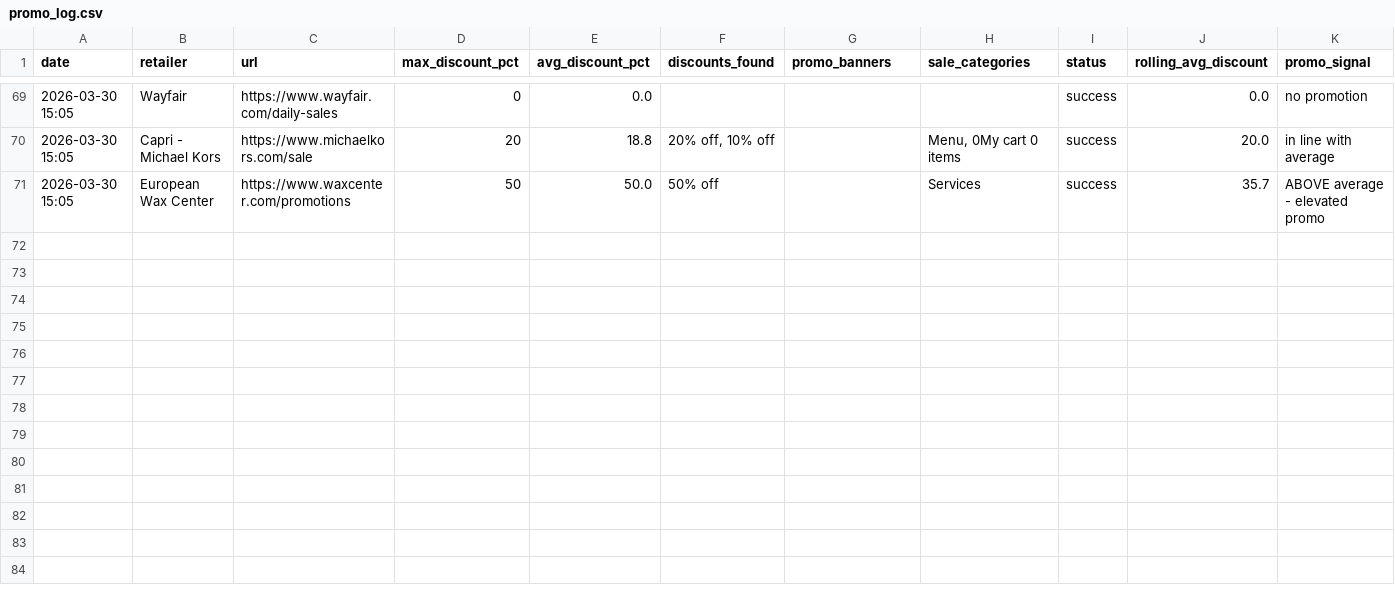
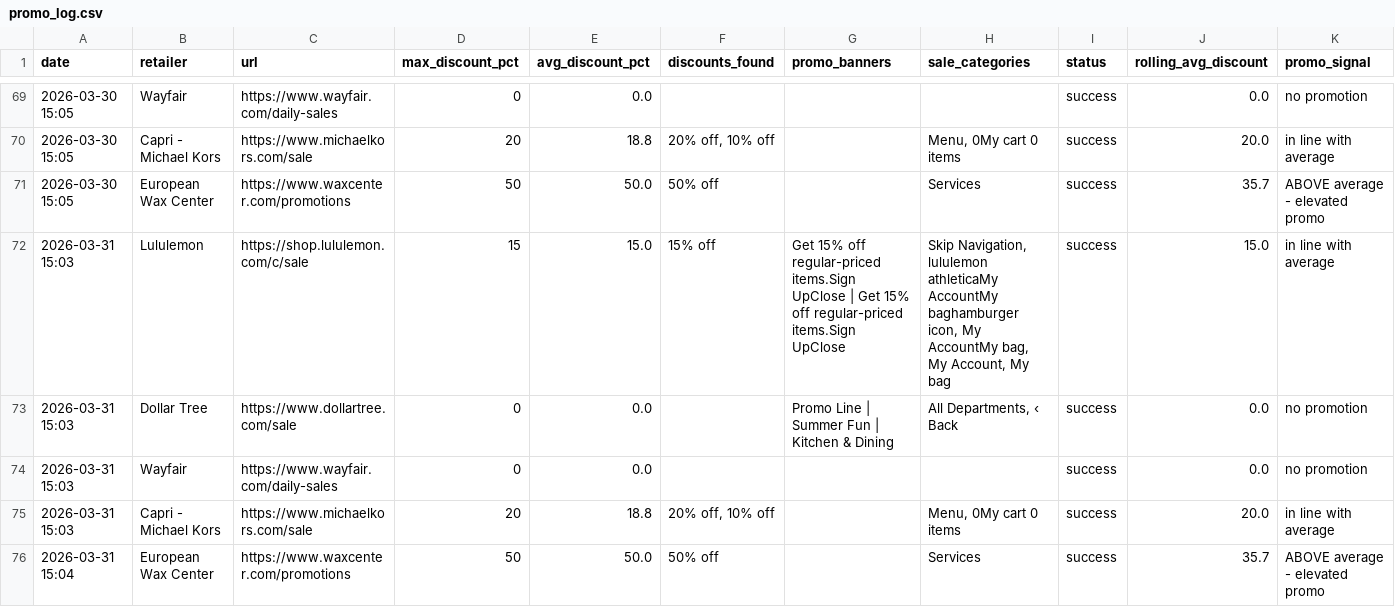
Before and after one commit to asl174695/softlines-promo-tracker, a CSV file: promo_log.csv, drawn as a sheet; only a part is shown, gaps mark what is left out; the diff names each change by its address in the sheet, - before the commit and + after, or states it on an @@ line.

```diff
--- a/promo_log.csv
+++ b/promo_log.csv
+row 72: 2026-03-31 15:03 | Lululemon | https://shop.lululemon.com/c/sale | 15 | 15.0 | 15% off | Get 15% off regular-priced items.Sign UpClose | Get 15% off regular-priced items.Sign UpClose | Skip Navigation, lululemon athleticaMy AccountMy baghamburger icon, My AccountMy bag, My Account, My bag | success | 15.0 | in line with average
+row 73: 2026-03-31 15:03 | Dollar Tree | https://www.dollartree.com/sale | 0 | 0.0 |  | Promo Line | Summer Fun | Kitchen & Dining | All Departments, ‹ Back | success | 0.0 | no promotion
+row 74: 2026-03-31 15:03 | Wayfair | https://www.wayfair.com/daily-sales | 0 | 0.0 |  |  |  | success | 0.0 | no promotion
+row 75: 2026-03-31 15:03 | Capri - Michael Kors | https://www.michaelkors.com/sale | 20 | 18.8 | 20% off, 10% off |  | Menu, 0My cart 0 items | success | 20.0 | in line with average
+row 76: 2026-03-31 15:04 | European Wax Center | https://www.waxcenter.com/promotions | 50 | 50.0 | 50% off |  | Services | success | 35.7 | ABOVE average - elevated promo
```
